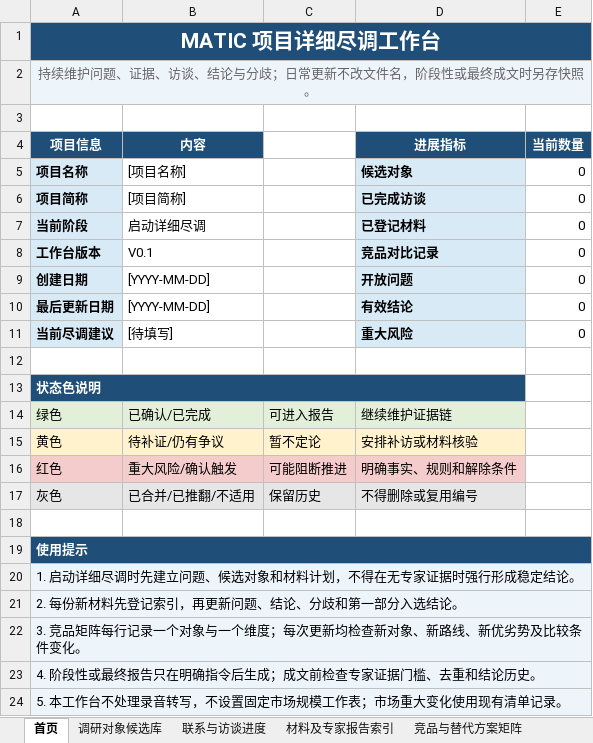
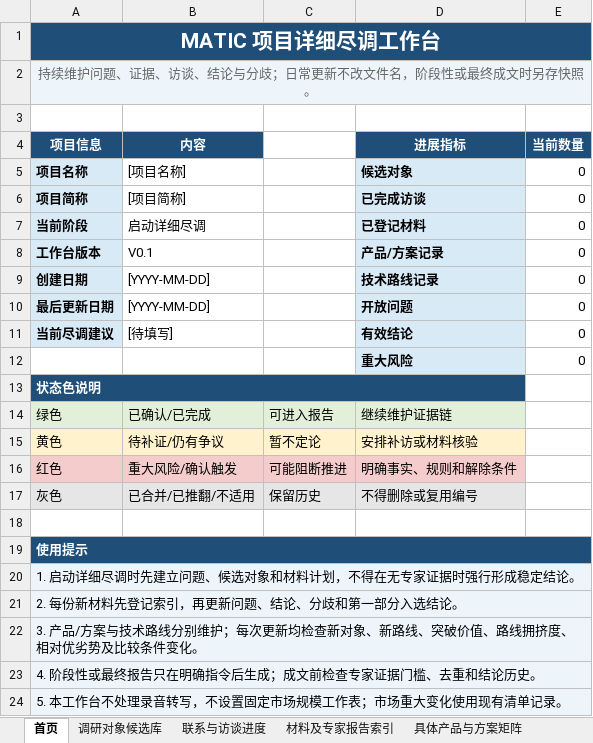
Before and after one commit to wfxwfx2008/matic-project-due-diligence, an Excel workbook: assets/matic-detailed-dd-workbench.xlsx, sheet 首页, drawn as a sheet; values as stored, in another font and other column widths than the file's, no borders; the diff names each change by its address in the sheet, - before the commit and + after, or states it on an @@ line.

```diff
--- a/assets/matic-detailed-dd-workbench.xlsx (sheet 首页)
+++ b/assets/matic-detailed-dd-workbench.xlsx (sheet 首页)
-sheet tab: 竞品与替代方案矩阵
+sheet tab: 具体产品与方案矩阵
-D8 (进展指标): 竞品对比记录
+D8 (进展指标): 产品/方案记录
-D9 (进展指标): 开放问题
+D9 (进展指标): 技术路线记录
-D10 (进展指标): 有效结论
+D10 (进展指标): 开放问题
-D11 (进展指标): 重大风险
+D11 (进展指标): 有效结论
-row 12: (empty)
+row 12:  |  |  | 重大风险 | 0
-D12 fill: none
+D12 fill: #D9EAF7
-A22 (项目信息): 3. 竞品矩阵每行记录一个对象与一个维度；每次更新均检查新对象、新路线、新优劣势及…
+A22 (项目信息): 3. 产品/方案与技术路线分别维护；每次更新均检查新对象、新路线、突破价值、路线拥挤度、相对优劣势及…
```
Also changed, not shown: sheet 具体产品与方案矩阵, other sheet tabs, formulas that keep their value, 14 other files.
